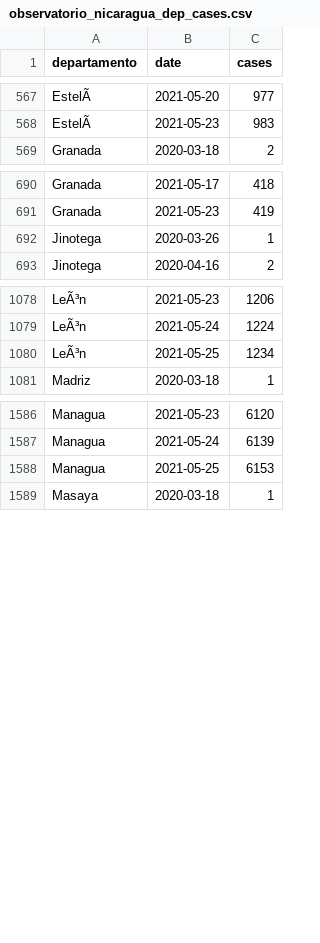
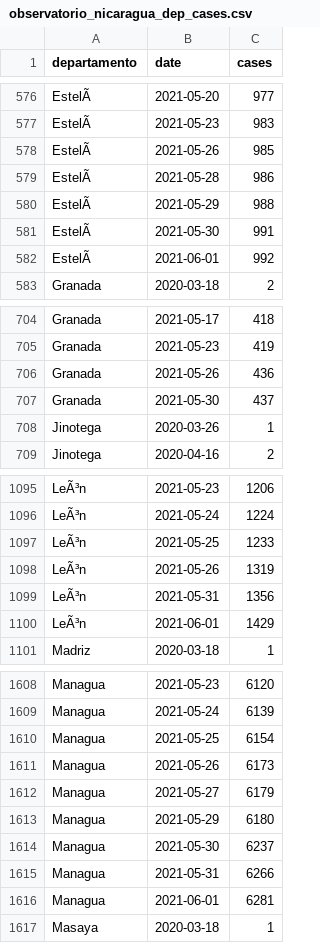
Before and after one commit to RRMaximiliano/covid-shiny-app, a CSV file: scrape/data/final/observatorio_nicaragua_dep_cases.csv, drawn as a sheet; only a part is shown, gaps mark what is left out; addresses are those after the commit; the diff covers the shown part only; the diff names each change by its address in the sheet, - before the commit and + after, or states it on an @@ line.

```diff
--- a/scrape/data/final/observatorio_nicaragua_dep_cases.csv
+++ b/scrape/data/final/observatorio_nicaragua_dep_cases.csv
+row 578: EstelÃ | 2021-05-26 | 985
+row 579: EstelÃ | 2021-05-28 | 986
+row 580: EstelÃ | 2021-05-29 | 988
+row 581: EstelÃ | 2021-05-30 | 991
+row 582: EstelÃ | 2021-06-01 | 992
+row 706: Granada | 2021-05-26 | 436
+row 707: Granada | 2021-05-30 | 437
-C1097 (cases): 1234
+C1097 (cases): 1233
+row 1098: LeÃ³n | 2021-05-26 | 1319
+row 1099: LeÃ³n | 2021-05-31 | 1356
+row 1100: LeÃ³n | 2021-06-01 | 1429
-C1610 (cases): 6153
+C1610 (cases): 6154
+row 1611: Managua | 2021-05-26 | 6173
+row 1612: Managua | 2021-05-27 | 6179
+row 1613: Managua | 2021-05-29 | 6180
+row 1614: Managua | 2021-05-30 | 6237
+row 1615: Managua | 2021-05-31 | 6266
+row 1616: Managua | 2021-06-01 | 6281
```
Also changed, not shown: 16 added rows elsewhere in this file, data/minsa.csv, data/observatorio_nicaragua_dep.csv, 26 other files.
